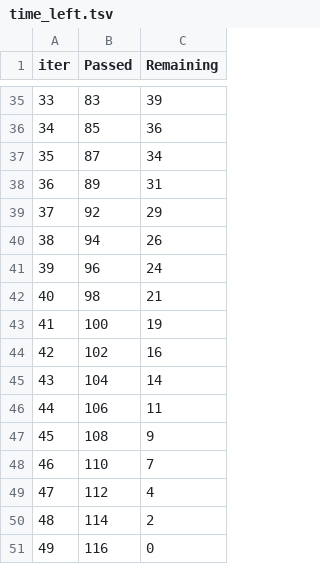
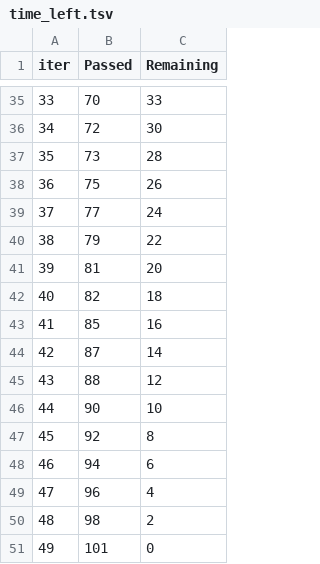
Before and after one commit to santicar1809/taxi_service, a TSV file: catboost_info/time_left.tsv, drawn as a sheet; only a part is shown, gaps mark what is left out; the diff covers the shown part only.

```diff
--- a/catboost_info/time_left.tsv
+++ b/catboost_info/time_left.tsv
@@ -35,17 +35,17 @@ iter	Passed	Remaining
-33	83	39
-34	85	36
-35	87	34
-36	89	31
-37	92	29
-38	94	26
-39	96	24
-40	98	21
-41	100	19
-42	102	16
-43	104	14
-44	106	11
-45	108	9
-46	110	7
-47	112	4
-48	114	2
-49	116	0
+33	70	33
+34	72	30
+35	73	28
+36	75	26
+37	77	24
+38	79	22
+39	81	20
+40	82	18
+41	85	16
+42	87	14
+43	88	12
+44	90	10
+45	92	8
+46	94	6
+47	96	4
+48	98	2
+49	101	0
```
Also changed, not shown: 63 edited cells elsewhere in this file, 9 other files.
